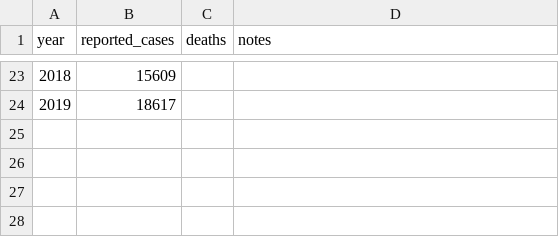
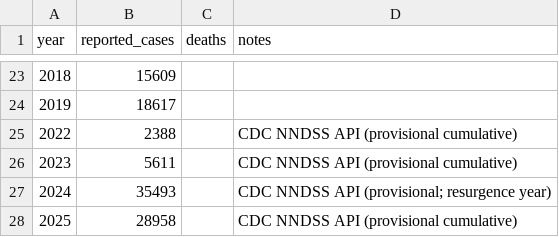
Before and after one commit to markbabbe/us-disease-trends-analysis, a CSV file: data/pertussis.csv, drawn as a sheet; only a part is shown, gaps mark what is left out.

```diff
--- a/data/pertussis.csv
+++ b/data/pertussis.csv
@@ -24 +24,5 @@ year,reported_cases,deaths,notes
 2019,18617,,
+2022,2388,,CDC NNDSS API (provisional cumulative)
+2023,5611,,CDC NNDSS API (provisional cumulative)
+2024,35493,,CDC NNDSS API (provisional; resurgence year)
+2025,28958,,CDC NNDSS API (provisional cumulative)
```
Also changed, not shown: data/measles.csv, 12 other files.
